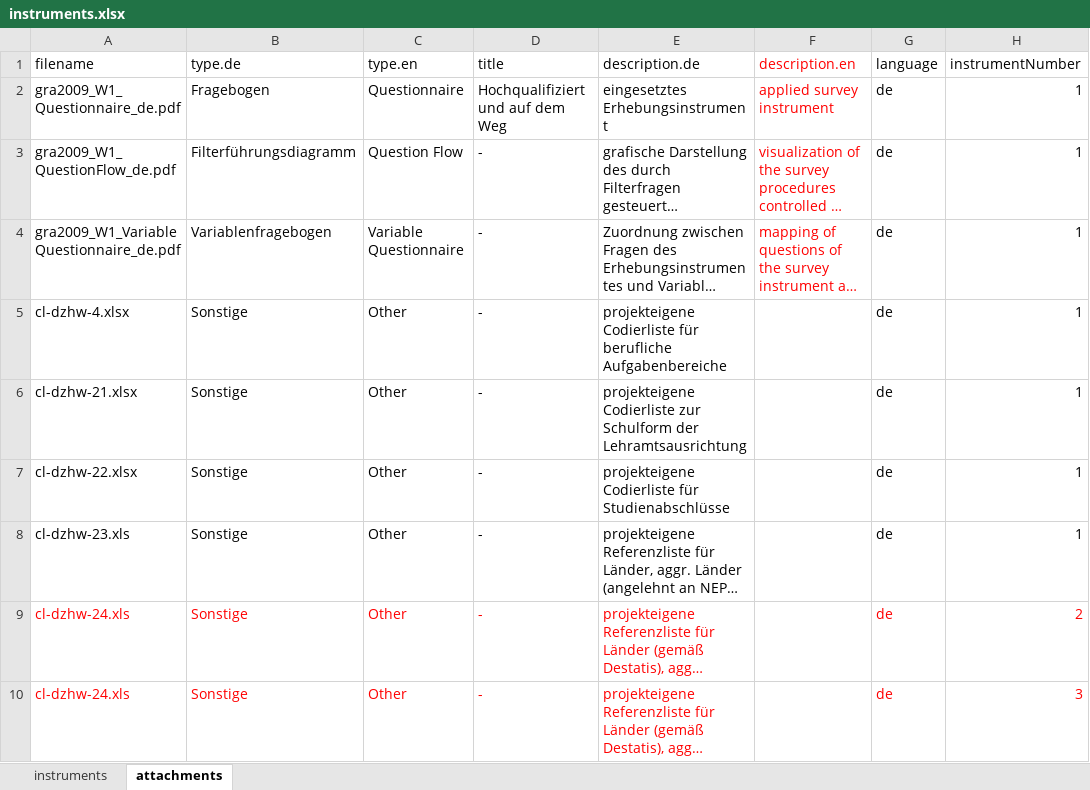
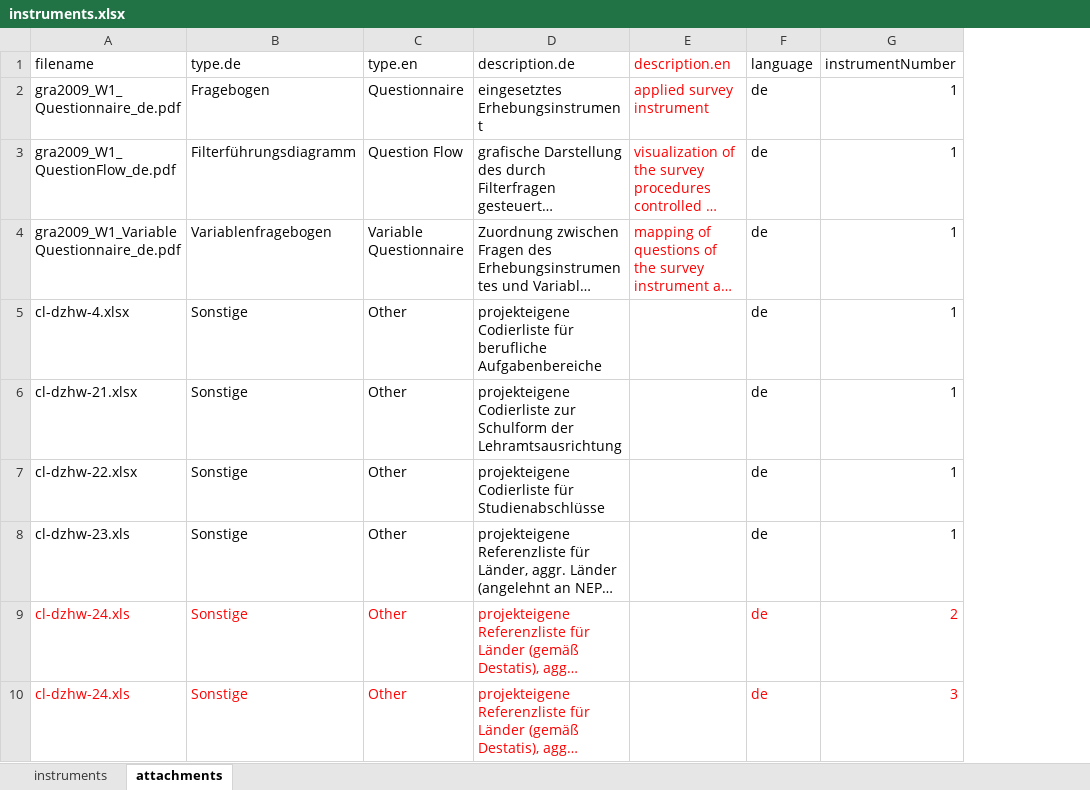
Before and after one commit to dzhw/gra2009-metadata, an Excel workbook: data/instruments/instruments.xlsx, sheet attachments, drawn as a sheet; only a part is shown; long unchanged cells end in …; values as stored, in another font and other column widths than the file's, no borders; the diff names each change by its address in the sheet, - before the commit and + after, or states it on an @@ line.

Commit message:
delete title (instrument attachments)

```diff
--- a/data/instruments/instruments.xlsx (sheet attachments)
+++ b/data/instruments/instruments.xlsx (sheet attachments)
-column D (title), rows 2-10: Hochqualifiziert und auf dem Weg | - | - | - | - | - | - | - | -
```
